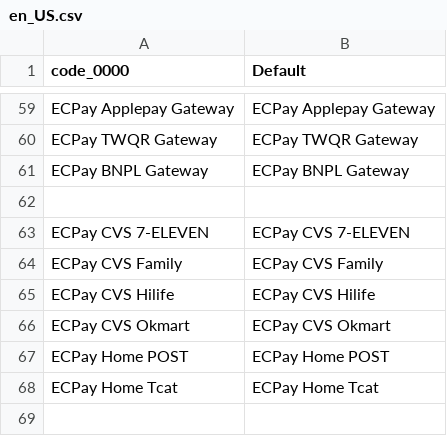
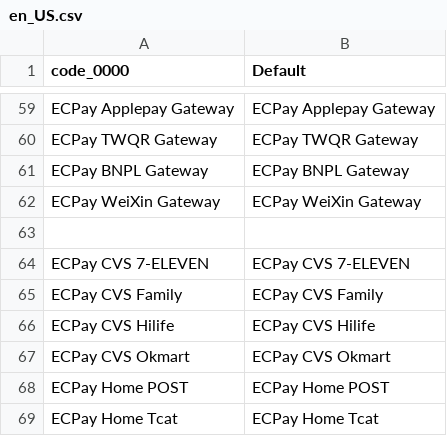
Before and after one commit to ECPay/Magento2.4.5, a CSV file: General/i18n/en_US.csv, drawn as a sheet; only a part is shown, gaps mark what is left out; the shorter side is filled out with more unchanged rows; the diff names each change by its address in the sheet, - before the commit and + after, or states it on an @@ line.

```diff
--- a/General/i18n/en_US.csv
+++ b/General/i18n/en_US.csv
+row 62: ECPay WeiXin Gateway | ECPay WeiXin Gateway
```
Also changed, not shown: General/i18n/zh_Hant_TW.csv, 19 other files.
